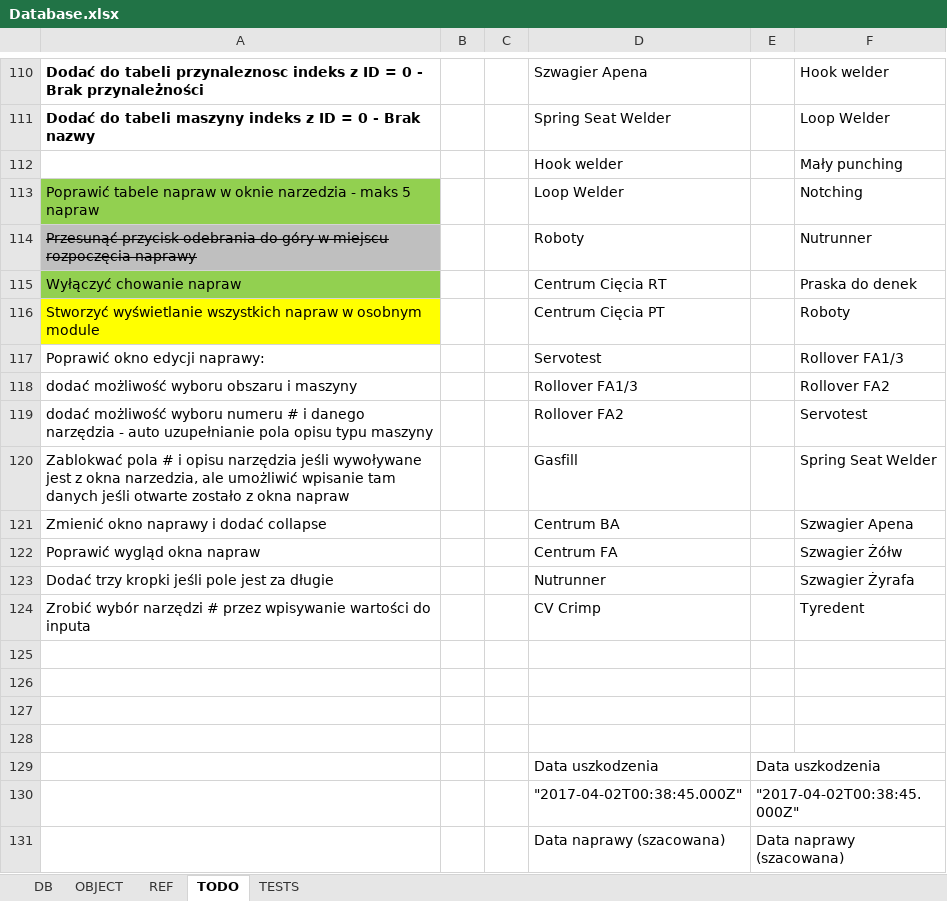
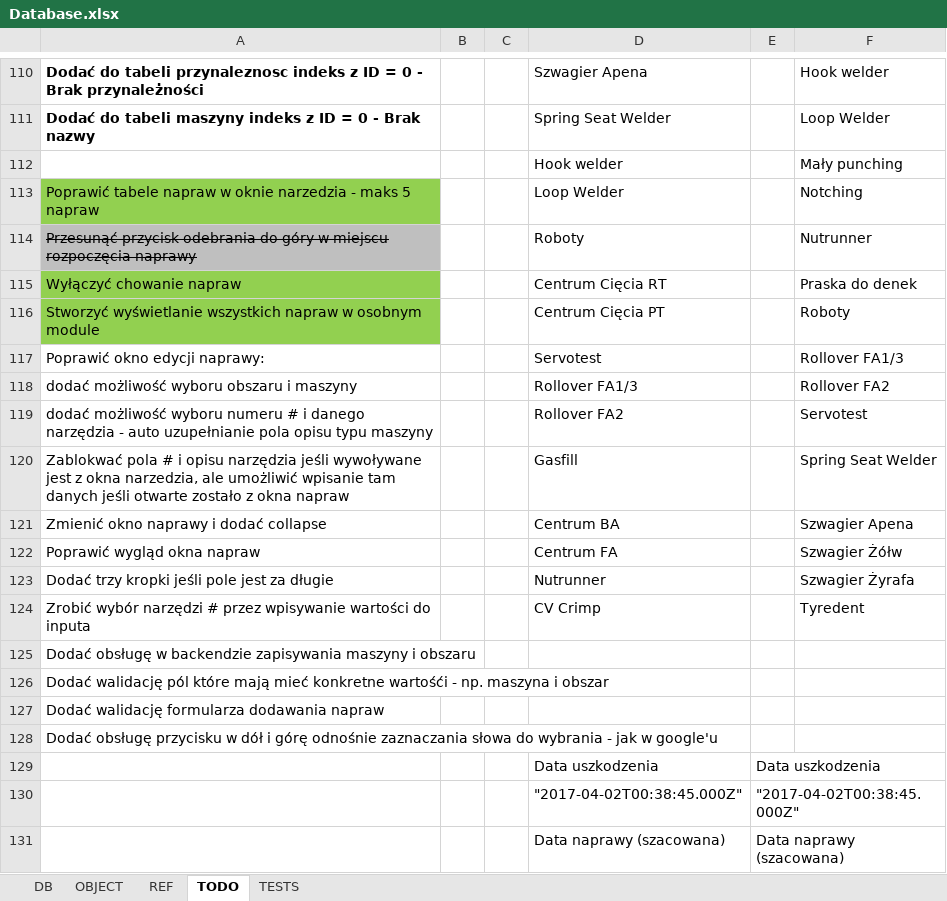
Before and after one commit to MATRInX/maintenance-database, an Excel workbook: Database.xlsx, sheet TODO, drawn as a sheet; only a part is shown, gaps mark what is left out; values as stored, in another font and other column widths than the file's, no borders; the diff names each change by its address in the sheet, - before the commit and + after, or states it on an @@ line.

Commit message:
A few changes improving repair list page and first tries with filter with extra words below input field.

```diff
--- a/Database.xlsx (sheet TODO)
+++ b/Database.xlsx (sheet TODO)
-A116 fill: #FFFF00
+A116 fill: #92D050
-A125: (empty)
+A125: Dodać obsługę w backendzie zapisywania maszyny i obszaru
-A126: (empty)
+A126: Dodać walidację pól które mają mieć konkretne wartośći - np. maszyna i obszar
-A127: (empty)
+A127: Dodać walidację formularza dodawania napraw
-A128: (empty)
+A128: Dodać obsługę przycisku w dół i górę odnośnie zaznaczania słowa do wybrania - jak w google'u
```
Also changed, not shown: 12 other files.
